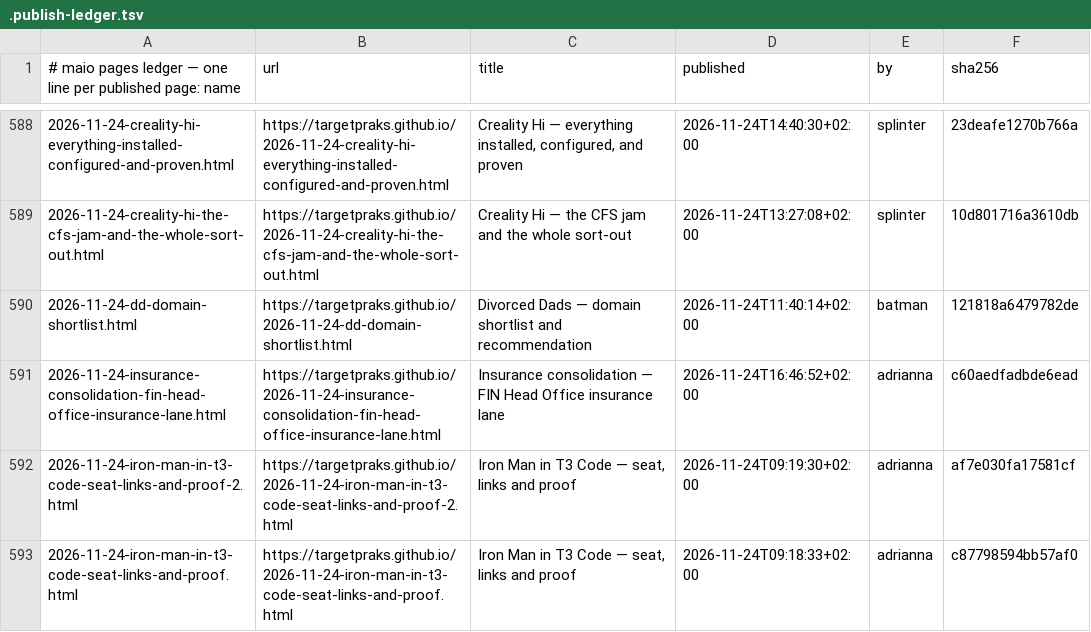
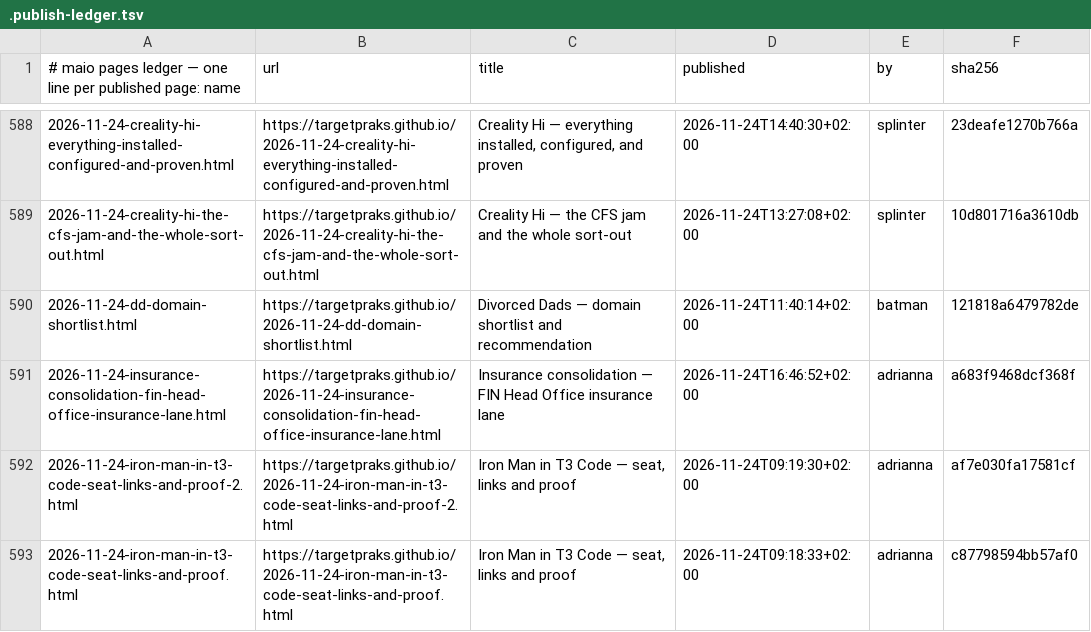
Before and after one commit to targetpraks/targetpraks.github.io, a TSV file: .publish-ledger.tsv, drawn as a sheet; only a part is shown, gaps mark what is left out.

```diff
--- a/.publish-ledger.tsv
+++ b/.publish-ledger.tsv
@@ -590,3 +590,3 @@
 2026-11-24-dd-domain-shortlist.html	https://targetpraks.github.io/2026-11-24-dd-domain-shortlist.html	Divorced Dads — domain shortlist and recommendation	2026-11-24T11:40:14+02:00	batman	121818a6479782de
-2026-11-24-insurance-consolidation-fin-head-office-insurance-lane.html	https://targetpraks.github.io/2026-11-24-insurance-consolidation-fin-head-office-insurance-lane.html	Insurance consolidation — FIN Head Office insurance lane	2026-11-24T16:46:52+02:00	adrianna	c60aedfadbde6ead
+2026-11-24-insurance-consolidation-fin-head-office-insurance-lane.html	https://targetpraks.github.io/2026-11-24-insurance-consolidation-fin-head-office-insurance-lane.html	Insurance consolidation — FIN Head Office insurance lane	2026-11-24T16:46:52+02:00	adrianna	a683f9468dcf368f
 2026-11-24-iron-man-in-t3-code-seat-links-and-proof-2.html	https://targetpraks.github.io/2026-11-24-iron-man-in-t3-code-seat-links-and-proof-2.html	Iron Man in T3 Code — seat, links and proof	2026-11-24T09:19:30+02:00	adrianna	af7e030fa17581cf
```
Also changed, not shown: 1 other file.
